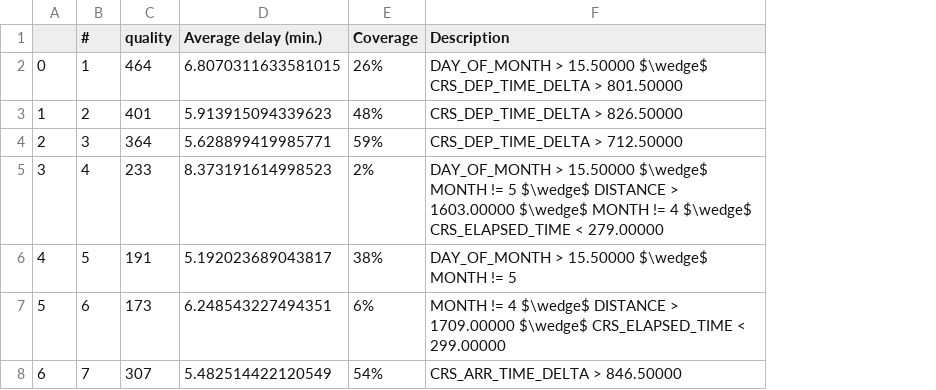
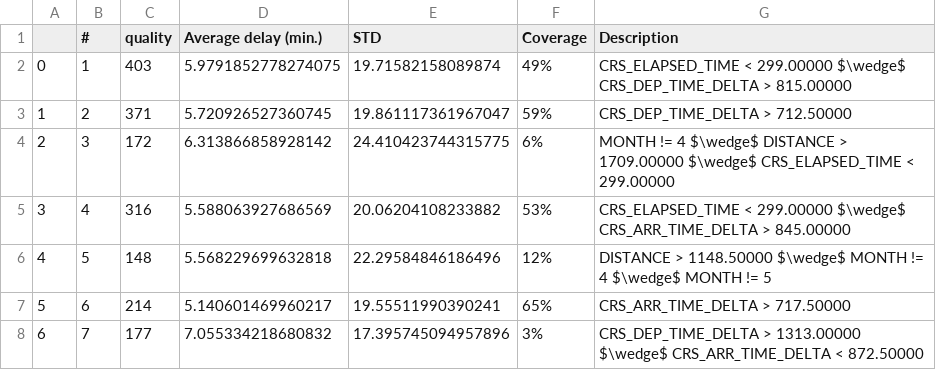
Before and after one commit to dyk00/2AMM20, a CSV file: average_delay/spark/avg_2018.csv, drawn as a sheet; only a part is shown; addresses are those after the commit; the diff covers the shown part only; the diff names each change by its address in the sheet, - before the commit and + after, or states it on an @@ line.

```diff
--- a/average_delay/spark/avg_2018.csv
+++ b/average_delay/spark/avg_2018.csv
+column E (STD), rows 2-8: 19.71582158089874 | 19.861117361967047 | 24.410423744315775 | 20.06204108233882 | 22.29584846186496 | 19.55511990390241 | 17.395745094957896
-C2 (quality): 464
+C2 (quality): 403
-D2 (Average delay (min.)): 6.8070311633581015
+D2 (Average delay (min.)): 5.9791852778274075
-F2 (Coverage): 26%
+F2 (Coverage): 49%
-G2 (Description): DAY_OF_MONTH > 15.50000 $\wedge$ CRS_DEP_TIME_DELTA > 801.50000
+G2 (Description): CRS_ELAPSED_TIME < 299.00000 $\wedge$ CRS_DEP_TIME_DELTA > 815.00000
-C3 (quality): 401
+C3 (quality): 371
-D3 (Average delay (min.)): 5.913915094339623
+D3 (Average delay (min.)): 5.720926527360745
-F3 (Coverage): 48%
+F3 (Coverage): 59%
-G3 (Description): CRS_DEP_TIME_DELTA > 826.50000
+G3 (Description): CRS_DEP_TIME_DELTA > 712.50000
-C4 (quality): 364
+C4 (quality): 172
-D4 (Average delay (min.)): 5.628899419985771
+D4 (Average delay (min.)): 6.313866858928142
-F4 (Coverage): 59%
+F4 (Coverage): 6%
-G4 (Description): CRS_DEP_TIME_DELTA > 712.50000
+G4 (Description): MONTH != 4 $\wedge$ DISTANCE > 1709.00000 $\wedge$ CRS_ELAPSED_TIME < 299.00000
-C5 (quality): 233
+C5 (quality): 316
-D5 (Average delay (min.)): 8.373191614998523
+D5 (Average delay (min.)): 5.588063927686569
-F5 (Coverage): 2%
+F5 (Coverage): 53%
-G5 (Description): DAY_OF_MONTH > 15.50000 $\wedge$ MONTH != 5 $\wedge$ DISTANCE > 1603.00000 $\wedge$ MONTH != 4 $\wedge$ CRS_ELAPSED_TIME < 279.00000
+G5 (Description): CRS_ELAPSED_TIME < 299.00000 $\wedge$ CRS_ARR_TIME_DELTA > 845.00000
-C6 (quality): 191
+C6 (quality): 148
-D6 (Average delay (min.)): 5.192023689043817
+D6 (Average delay (min.)): 5.568229699632818
-F6 (Coverage): 38%
+F6 (Coverage): 12%
-G6 (Description): DAY_OF_MONTH > 15.50000 $\wedge$ MONTH…
+G6 (Description): DISTANCE > 1148.50000 $\wedge$ MONTH != 4 $\wedge$ MONTH…
-C7 (quality): 173
+C7 (quality): 214
-D7 (Average delay (min.)): 6.248543227494351
+D7 (Average delay (min.)): 5.140601469960217
-F7 (Coverage): 6%
+F7 (Coverage): 65%
-G7 (Description): MONTH != 4 $\wedge$ DISTANCE > 1709.00000 $\wedge$ CRS_ELAPSED_TIME < 299.00000
+G7 (Description): CRS_ARR_TIME_DELTA > 717.50000
-C8 (quality): 307
+C8 (quality): 177
-D8 (Average delay (min.)): 5.482514422120549
+D8 (Average delay (min.)): 7.055334218680832
-F8 (Coverage): 54%
+F8 (Coverage): 3%
-G8 (Description): CRS_ARR_TIME_DELTA > 846.50000
+G8 (Description): CRS_DEP_TIME_DELTA > 1313.00000 $\wedge$ CRS_ARR_TIME_DELTA < 872.50000
```
Also changed, not shown: 67 edited cells elsewhere in this file, average_delay/spark/avg_2020.csv, average_delay/spark/avg_2022.csv, 4 other files.
